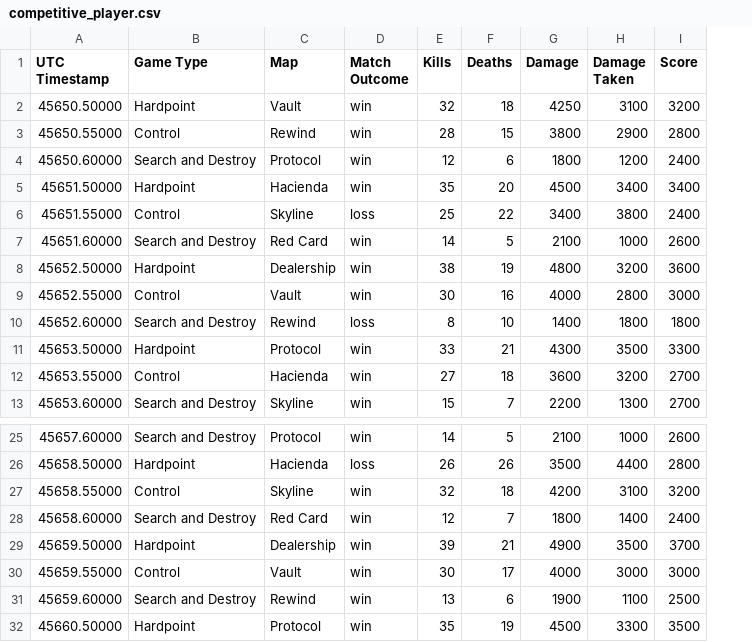
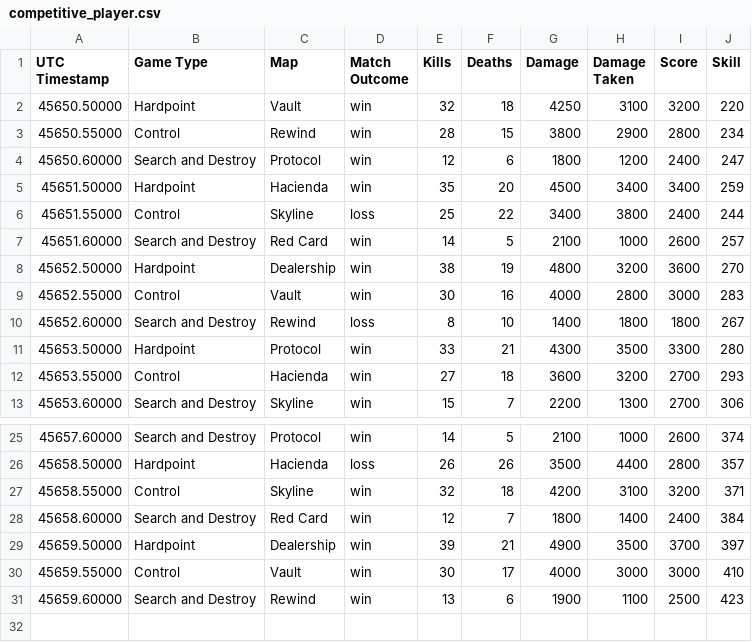
Before and after one commit to vaughnmcmanamna/cod-statistics, a CSV file: samples/competitive_player.csv, drawn as a sheet; only a part is shown, gaps mark what is left out; removed rows and columns are numbered as before the commit, all else as after; the diff names each change by its address in the sheet, - before the commit and + after, or states it on an @@ line.

```diff
--- a/samples/competitive_player.csv
+++ b/samples/competitive_player.csv
+column J (Skill), rows 2-13: 220 | 234 | 247 | 259 | 244 | 257 | 270 | 283 | 267 | 280 | 293 | 306; rows 25-31: 374 | 357 | 371 | 384 | 397 | 410 | 423
-row 32: 45660.50000 | Hardpoint | Protocol | win | 35 | 19 | 4500 | 3300 | 3500
```
Also changed, not shown: samples/ranked_grinder.csv, 3 other files.
